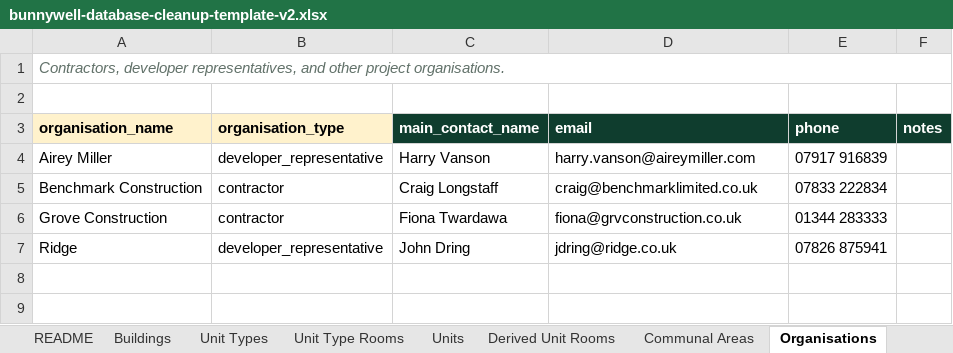
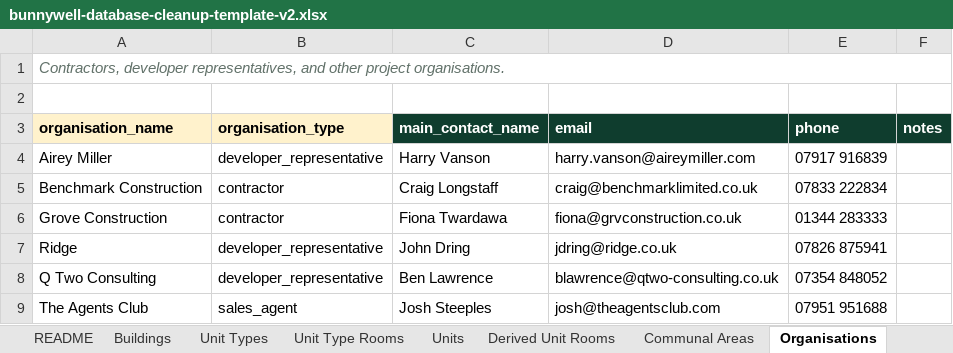
Before and after one commit to carl916/Bunnywell_Portal, an Excel workbook: docs/bunnywell-database-cleanup-template-v2.xlsx, sheet Organisations, drawn as a sheet; values as stored, in another font and other column widths than the file's, no borders; the diff names each change by its address in the sheet, - before the commit and + after, or states it on an @@ line.

```diff
--- a/docs/bunnywell-database-cleanup-template-v2.xlsx (sheet Organisations)
+++ b/docs/bunnywell-database-cleanup-template-v2.xlsx (sheet Organisations)
+row 8: Q Two Consulting | developer_representative | Ben Lawrence | blawrence@qtwo-consulting.co.uk | 07354 848052
+row 9: The Agents Club | sales_agent | Josh Steeples | josh@theagentsclub.com | 07951 951688
```
Also changed, not shown: sheet Units, sheet Communal Areas, sheet Building Organisations, sheet Buildings, hidden cells, 11 other files.
